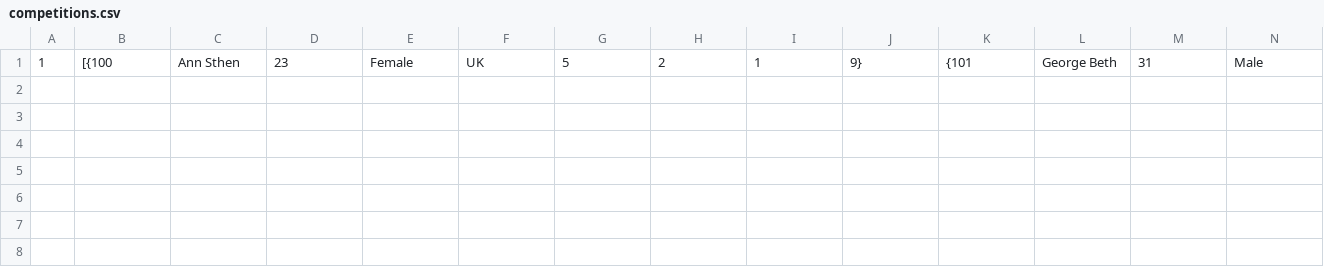
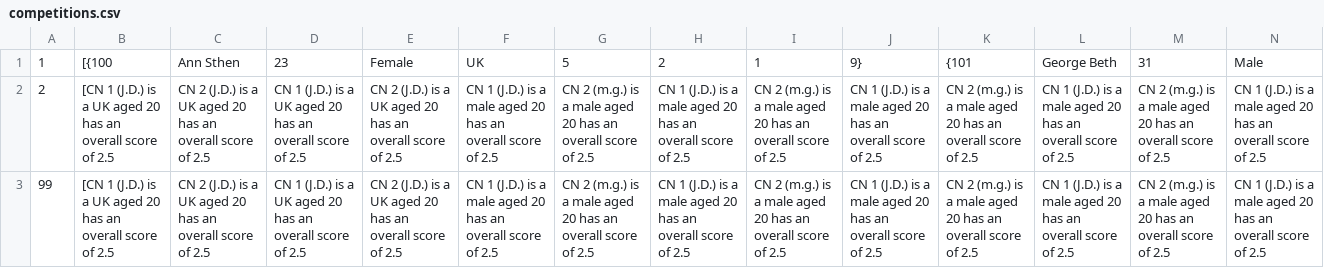
Before and after one commit to AbdulRehman183/CompetitionJavaApp, a CSV file: resources/competitions.csv, drawn as a sheet; only a part is shown; rows hold the shown columns only; the diff names each change by its address in the sheet, - before the commit and + after, or states it on an @@ line.

```diff
--- a/resources/competitions.csv
+++ b/resources/competitions.csv
+row 2: 2 | [CN 1 (J.D.) is a UK aged 20 has an overall score of 2.5 | CN 2 (J.D.) is a UK aged 20 has an overall score of 2.5 | CN 1 (J.D.) is a UK aged 20 has an overall score of 2.5 | CN 2 (J.D.) is a UK aged 20 has an overall score of 2.5 | CN 1 (J.D.) is a male aged 20 has an overall score of 2.5 | CN 2 (m.g.) is a male aged 20 has an overall score of 2.5 | CN 1 (J.D.) is a male aged 20 has an overall score of 2.5 | CN 2 (m.g.) is a male aged 20 has an overall score of 2.5 | CN 1 (J.D.) is a male aged 20 has an overall score of 2.5 | CN 2 (m.g.) is a male aged 20 has an overall score of 2.5 | CN 1 (J.D.) is a male aged 20 has an overall score of 2.5 | CN 2 (m.g.) is a male aged 20 has an overall score of 2.5 | CN 1 (J.D.) is a male aged 20 has an overall score of 2.5
+row 3: 99 | [CN 1 (J.D.) is a UK aged 20 has an overall score of 2.5 | CN 2 (J.D.) is a UK aged 20 has an overall score of 2.5 | CN 1 (J.D.) is a UK aged 20 has an overall score of 2.5 | CN 2 (J.D.) is a UK aged 20 has an overall score of 2.5 | CN 1 (J.D.) is a male aged 20 has an overall score of 2.5 | CN 2 (m.g.) is a male aged 20 has an overall score of 2.5 | CN 1 (J.D.) is a male aged 20 has an overall score of 2.5 | CN 2 (m.g.) is a male aged 20 has an overall score of 2.5 | CN 1 (J.D.) is a male aged 20 has an overall score of 2.5 | CN 2 (m.g.) is a male aged 20 has an overall score of 2.5 | CN 1 (J.D.) is a male aged 20 has an overall score of 2.5 | CN 2 (m.g.) is a male aged 20 has an overall score of 2.5 | CN 1 (J.D.) is a male aged 20 has an overall score of 2.5
```
Also changed, not shown: resources/competitors.csv, 10 other files.
